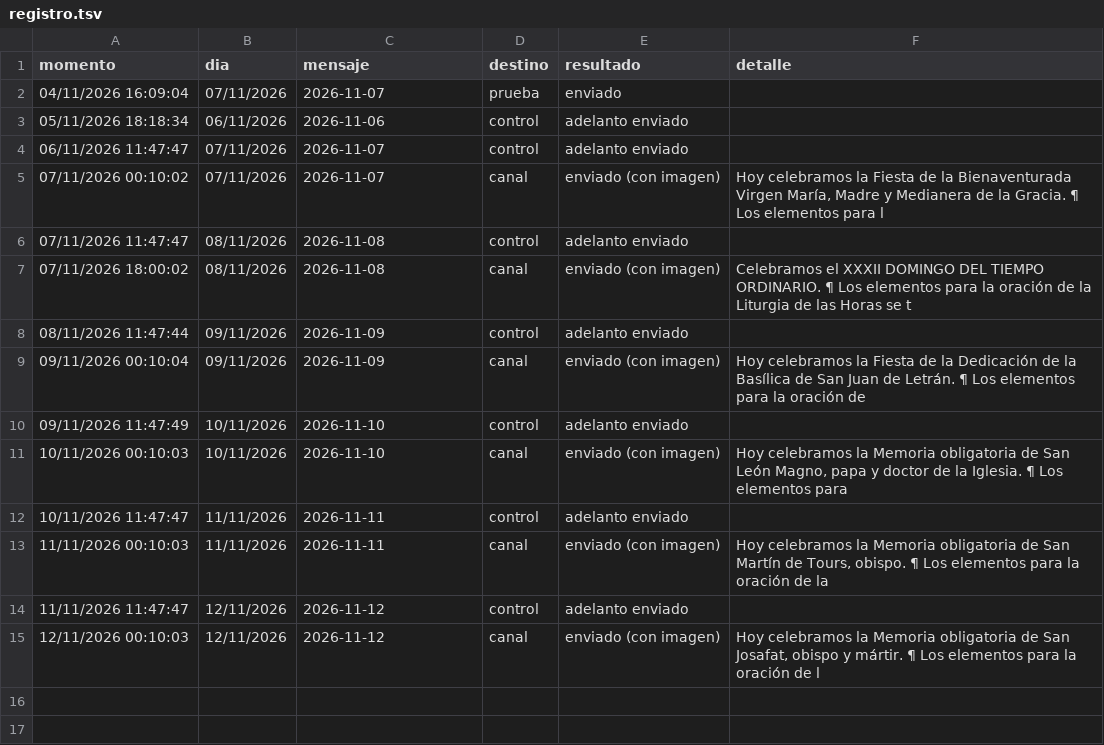
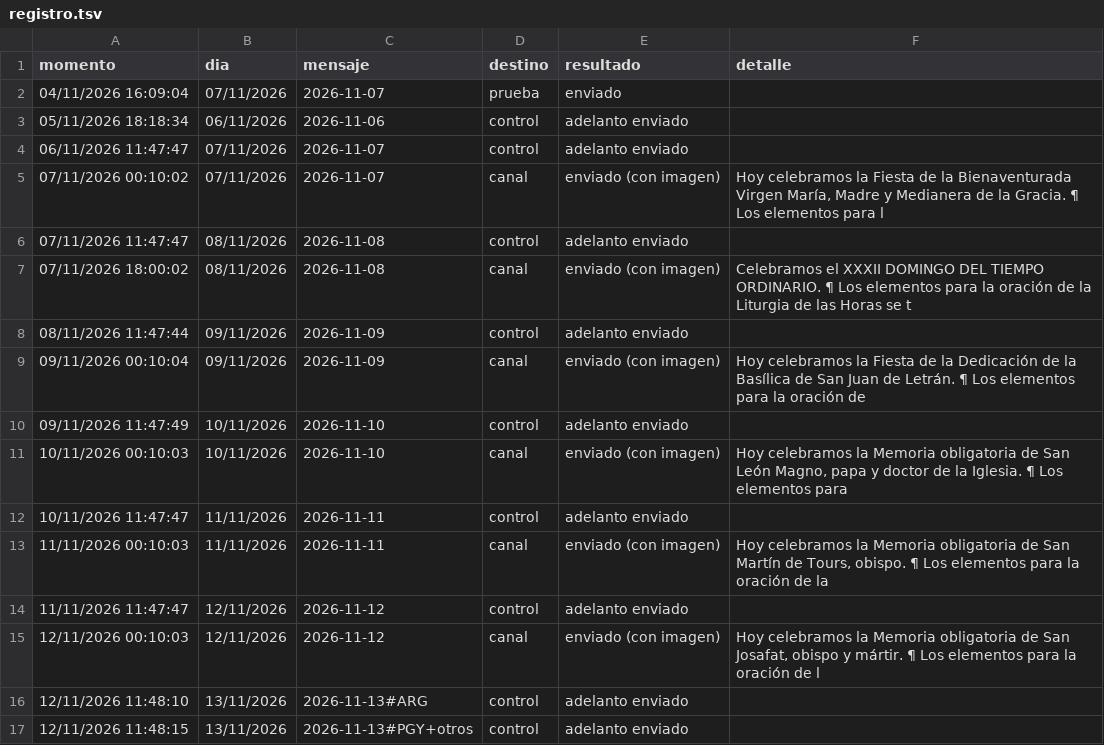
Before and after one commit to lucasfelixjhs/ordo-telegram, a TSV file: estado/registro.tsv, drawn as a sheet; the diff names each change by its address in the sheet, - before the commit and + after, or states it on an @@ line.

Commit message:
Registro de envíos 2026-11-12

```diff
--- a/estado/registro.tsv
+++ b/estado/registro.tsv
+row 16: 12/11/2026 11:48:10 | 13/11/2026 | 2026-11-13#ARG | control | adelanto enviado
+row 17: 12/11/2026 11:48:15 | 13/11/2026 | 2026-11-13#PGY+otros | control | adelanto enviado
```
Also changed, not shown: 1 other file.
